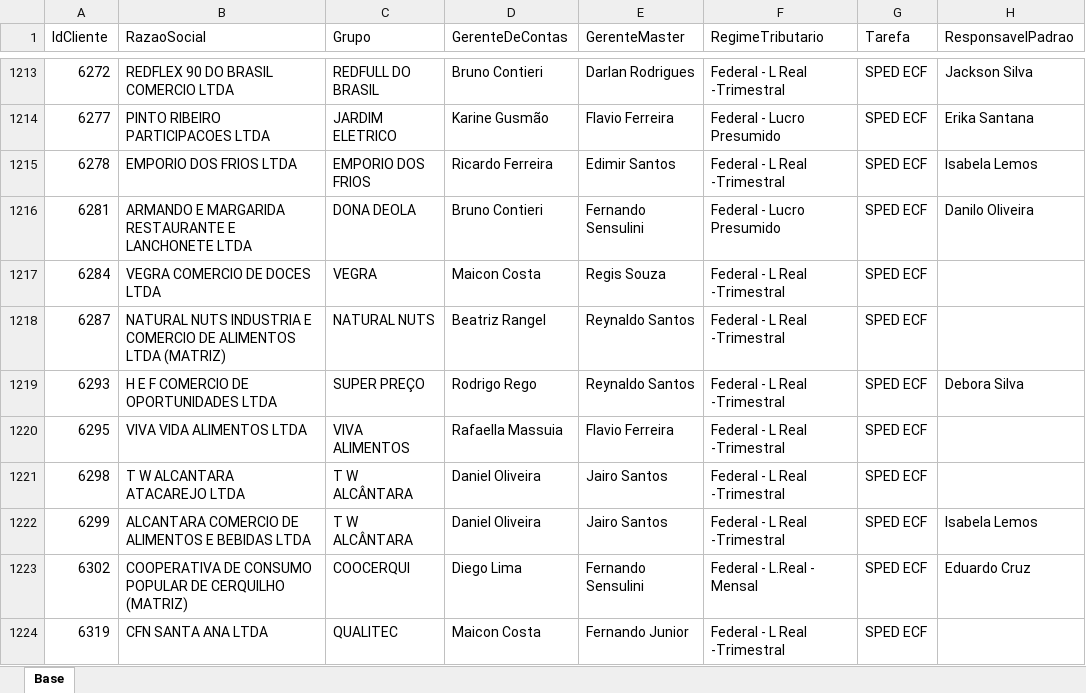
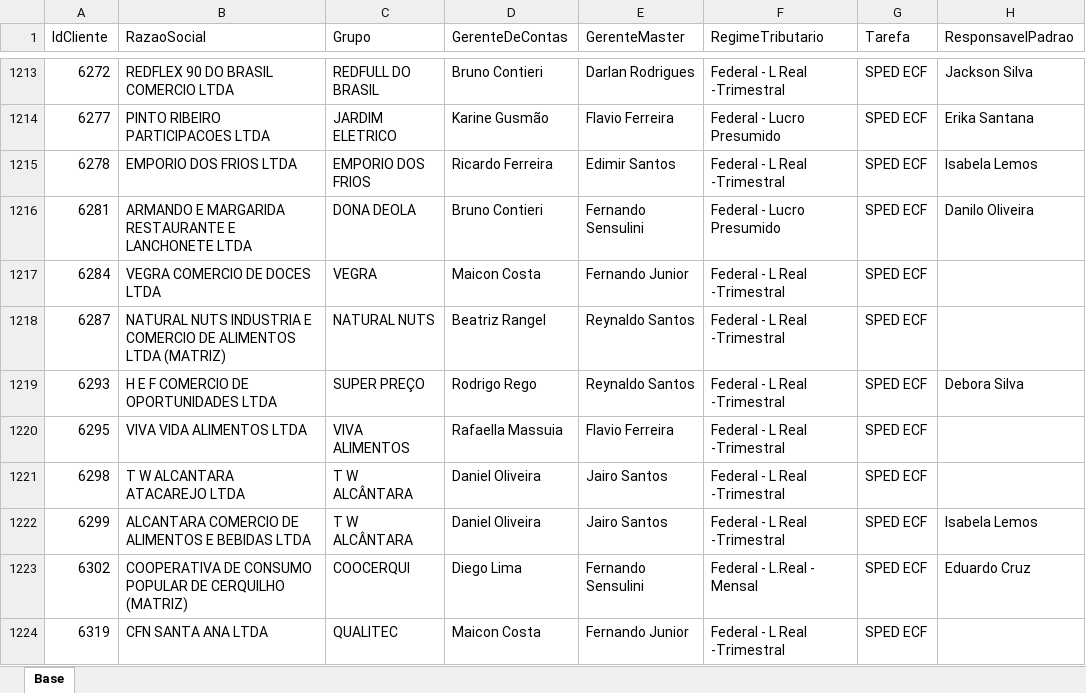
Before and after one commit to Controladoria-MG/Controle-de-SPED, an Excel workbook: data/base_formatada/Base.xlsx, sheet Base, drawn as a sheet; only a part is shown, gaps mark what is left out; values as stored, in another font and other column widths than the file's, no borders; the diff names each change by its address in the sheet, - before the commit and + after, or states it on an @@ line.

Commit message:
Atualização automática: 2026-08-05 10:54

```diff
--- a/data/base_formatada/Base.xlsx (sheet Base)
+++ b/data/base_formatada/Base.xlsx (sheet Base)
-E1217 (GerenteMaster): Regis Souza
+E1217 (GerenteMaster): Fernando Junior
```
